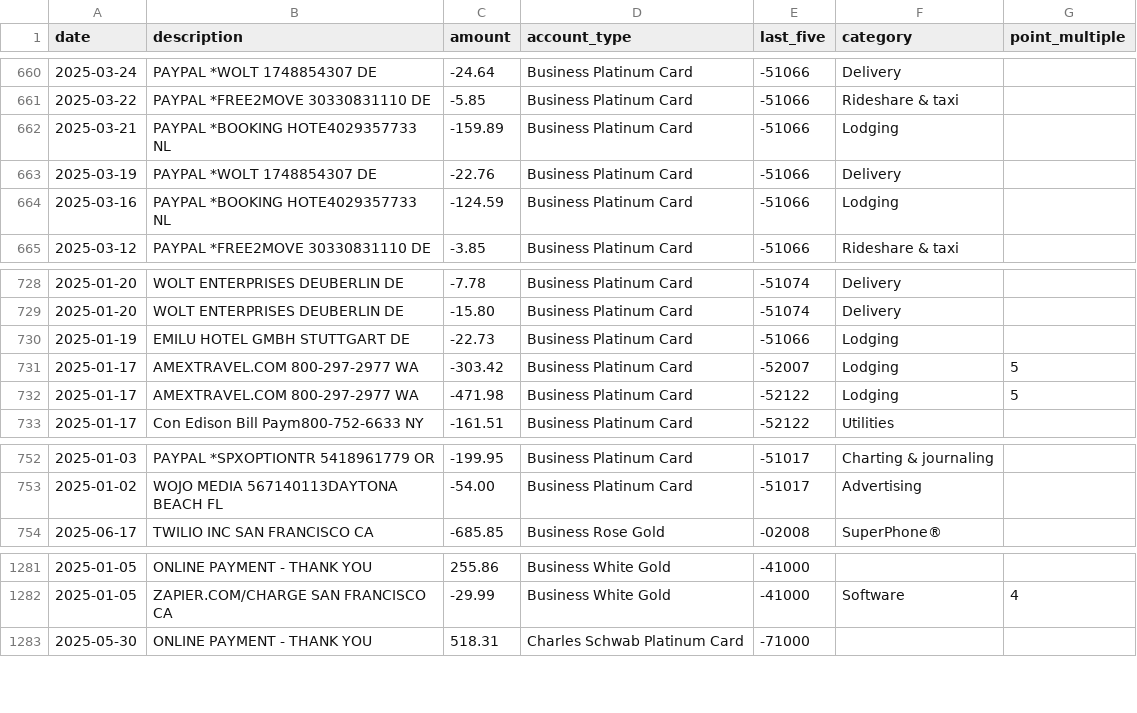
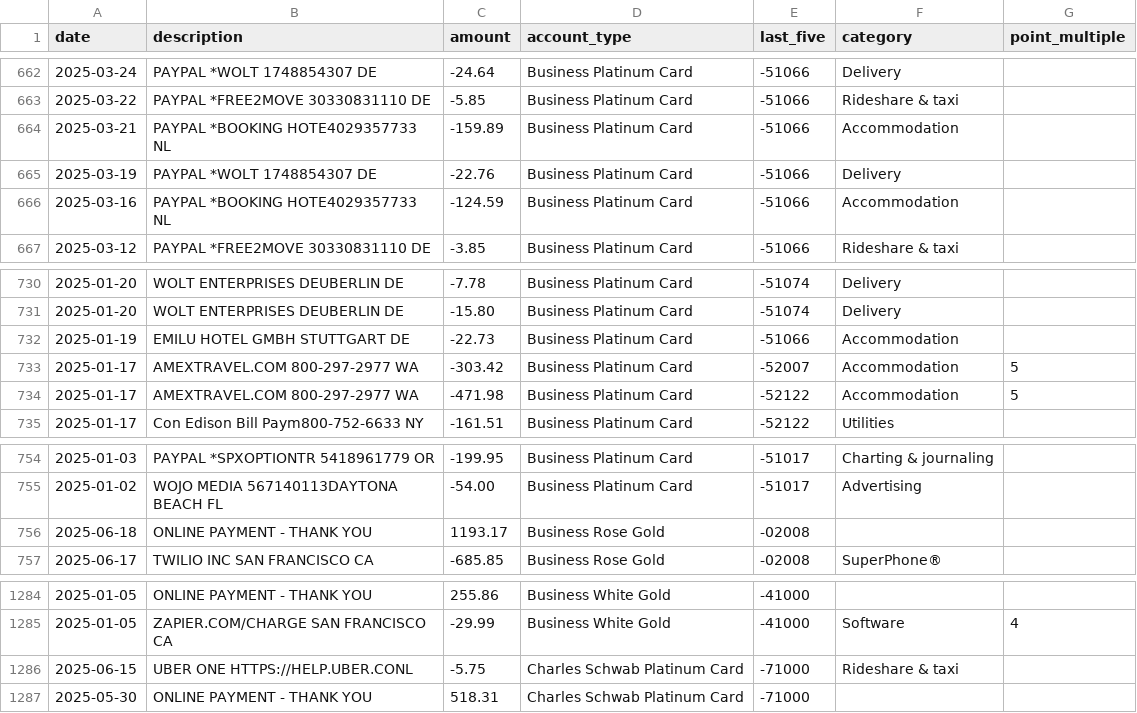
Before and after one commit to ryanleslie/amex360, a CSV file: src/data/master_transactions.csv, drawn as a sheet; only a part is shown, gaps mark what is left out; the diff covers the shown part only.

```diff
--- a/src/data/master_transactions.csv
+++ b/src/data/master_transactions.csv
@@ -661,5 +663,5 @@ date,description,amount,account_type,last_five,category,point_multiple
 2025-03-22,PAYPAL *FREE2MOVE   30330831110         DE,-5.85,Business Platinum Card,-51066,Rideshare & taxi,
-2025-03-21,PAYPAL *BOOKING HOTE4029357733          NL,-159.89,Business Platinum Card,-51066,Lodging,
+2025-03-21,PAYPAL *BOOKING HOTE4029357733          NL,-159.89,Business Platinum Card,-51066,Accommodation,
 2025-03-19,PAYPAL *WOLT        1748854307          DE,-22.76,Business Platinum Card,-51066,Delivery,
-2025-03-16,PAYPAL *BOOKING HOTE4029357733          NL,-124.59,Business Platinum Card,-51066,Lodging,
+2025-03-16,PAYPAL *BOOKING HOTE4029357733          NL,-124.59,Business Platinum Card,-51066,Accommodation,
 2025-03-12,PAYPAL *FREE2MOVE   30330831110         DE,-3.85,Business Platinum Card,-51066,Rideshare & taxi,
@@ -729,5 +731,5 @@ date,description,amount,account_type,last_five,category,point_multiple
 2025-01-20,WOLT ENTERPRISES DEUBERLIN              DE,-15.80,Business Platinum Card,-51074,Delivery,
-2025-01-19,EMILU HOTEL GMBH    STUTTGART           DE,-22.73,Business Platinum Card,-51066,Lodging,
-2025-01-17,AMEXTRAVEL.COM      800-297-2977        WA,-303.42,Business Platinum Card,-52007,Lodging,5
-2025-01-17,AMEXTRAVEL.COM      800-297-2977        WA,-471.98,Business Platinum Card,-52122,Lodging,5
+2025-01-19,EMILU HOTEL GMBH    STUTTGART           DE,-22.73,Business Platinum Card,-51066,Accommodation,
+2025-01-17,AMEXTRAVEL.COM      800-297-2977        WA,-303.42,Business Platinum Card,-52007,Accommodation,5
+2025-01-17,AMEXTRAVEL.COM      800-297-2977        WA,-471.98,Business Platinum Card,-52122,Accommodation,5
 2025-01-17,Con Edison Bill Paym800-752-6633        NY,-161.51,Business Platinum Card,-52122,Utilities,
@@ -753,2 +755,3 @@ date,description,amount,account_type,last_five,category,point_multiple
 2025-01-02,WOJO MEDIA 567140113DAYTONA BEACH       FL,-54.00,Business Platinum Card,-51017,Advertising,
+2025-06-18,ONLINE PAYMENT - THANK YOU,1193.17,Business Rose Gold,-02008,,
 2025-06-17,TWILIO INC SAN FRANCISCO CA,-685.85,Business Rose Gold,-02008,SuperPhone®,
@@ -1282,2 +1285,3 @@ date,description,amount,account_type,last_five,category,point_multiple
 2025-01-05,ZAPIER.COM/CHARGE   SAN FRANCISCO       CA,-29.99,Business White Gold,-41000,Software,4
+2025-06-15,UBER ONE            HTTPS://HELP.UBER.CONL,-5.75,Charles Schwab Platinum Card,-71000,Rideshare & taxi,
 2025-05-30,ONLINE PAYMENT - THANK YOU,518.31,Charles Schwab Platinum Card,-71000,,
```
Also changed, not shown: 5 added rows, 1 moved row and 9 edited cells elsewhere in this file.
